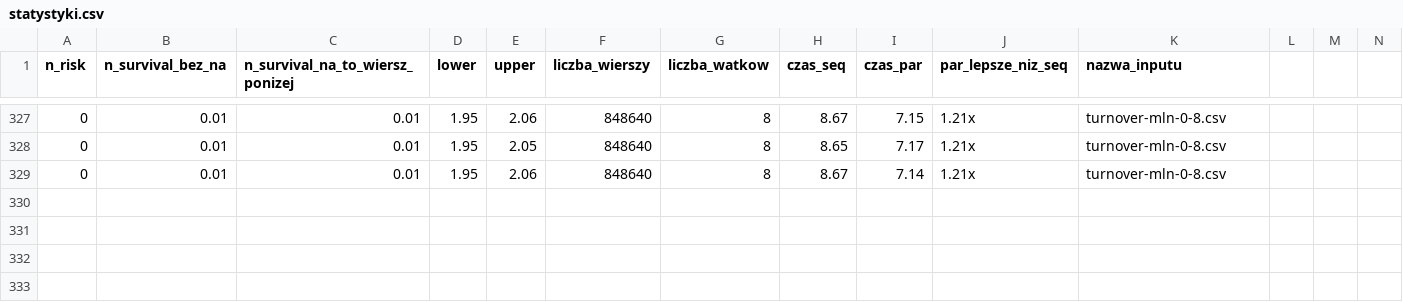
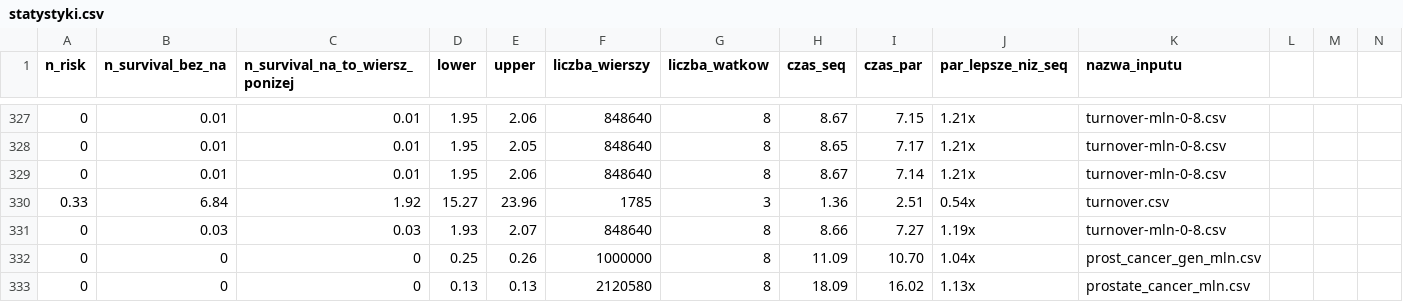
Before and after one commit to Sebastian99330/survival-analysis-parallel-programming, a CSV file: statystyki.csv, drawn as a sheet; only a part is shown, gaps mark what is left out; rows hold the shown columns only; the diff names each change by its address in the sheet, - before the commit and + after, or states it on an @@ line.

Commit message:
Po wyrzuceniu wypisywania statystyk oraz rysowania plot poza licznik czasu
Next krok to usunięcie wszystkich niepotrzebnych komentarzy i zoptymalizowanie script. r oraz laczenie.R przede wszystkim. Moze nawet odpalenie calego przetwarzania rownoleglego do jednego skryptu main i popakowanie wszystkiego w funkcje.

```diff
--- a/statystyki.csv
+++ b/statystyki.csv
+row 330: 0.33 | 6.84 | 1.92 | 15.27 | 23.96 | 1785 | 3 | 1.36 | 2.51 | 0.54x | turnover.csv
+row 331: 0 | 0.03 | 0.03 | 1.93 | 2.07 | 848640 | 8 | 8.66 | 7.27 | 1.19x | turnover-mln-0-8.csv
+row 332: 0 | 0 | 0 | 0.25 | 0.26 | 1000000 | 8 | 11.09 | 10.70 | 1.04x | prost_cancer_gen_mln.csv
+row 333: 0 | 0 | 0 | 0.13 | 0.13 | 2120580 | 8 | 18.09 | 16.02 | 1.13x | prostate_cancer_mln.csv
```
Also changed, not shown: 6 other files.
